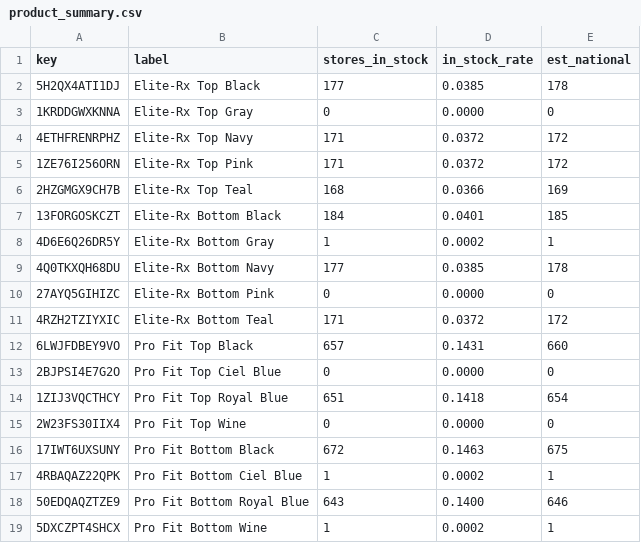
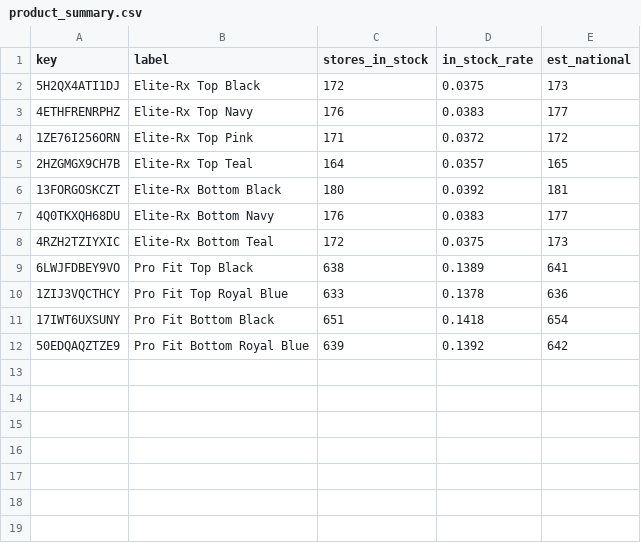
Before and after one commit to owenamurray04/walmart-tracker, a CSV file: product_summary.csv, drawn as a sheet.

```diff
--- a/product_summary.csv
+++ b/product_summary.csv
@@ -1,19 +1,12 @@
 key,label,stores_in_stock,in_stock_rate,est_national
-5H2QX4ATI1DJ,Elite-Rx Top Black,177,0.0385,178
-1KRDDGWXKNNA,Elite-Rx Top Gray,0,0.0000,0
-4ETHFRENRPHZ,Elite-Rx Top Navy,171,0.0372,172
+5H2QX4ATI1DJ,Elite-Rx Top Black,172,0.0375,173
+4ETHFRENRPHZ,Elite-Rx Top Navy,176,0.0383,177
 1ZE76I256ORN,Elite-Rx Top Pink,171,0.0372,172
-2HZGMGX9CH7B,Elite-Rx Top Teal,168,0.0366,169
-13FORGOSKCZT,Elite-Rx Bottom Black,184,0.0401,185
-4D6E6Q26DR5Y,Elite-Rx Bottom Gray,1,0.0002,1
-4Q0TKXQH68DU,Elite-Rx Bottom Navy,177,0.0385,178
-27AYQ5GIHIZC,Elite-Rx Bottom Pink,0,0.0000,0
-4RZH2TZIYXIC,Elite-Rx Bottom Teal,171,0.0372,172
-6LWJFDBEY9VO,Pro Fit Top Black,657,0.1431,660
-2BJPSI4E7G2O,Pro Fit Top Ciel Blue,0,0.0000,0
-1ZIJ3VQCTHCY,Pro Fit Top Royal Blue,651,0.1418,654
-2W23FS30IIX4,Pro Fit Top Wine,0,0.0000,0
-17IWT6UXSUNY,Pro Fit Bottom Black,672,0.1463,675
-4RBAQAZ22QPK,Pro Fit Bottom Ciel Blue,1,0.0002,1
-50EDQAQZTZE9,Pro Fit Bottom Royal Blue,643,0.1400,646
-5DXCZPT4SHCX,Pro Fit Bottom Wine,1,0.0002,1
+2HZGMGX9CH7B,Elite-Rx Top Teal,164,0.0357,165
+13FORGOSKCZT,Elite-Rx Bottom Black,180,0.0392,181
+4Q0TKXQH68DU,Elite-Rx Bottom Navy,176,0.0383,177
+4RZH2TZIYXIC,Elite-Rx Bottom Teal,172,0.0375,173
+6LWJFDBEY9VO,Pro Fit Top Black,638,0.1389,641
+1ZIJ3VQCTHCY,Pro Fit Top Royal Blue,633,0.1378,636
+17IWT6UXSUNY,Pro Fit Bottom Black,651,0.1418,654
+50EDQAQZTZE9,Pro Fit Bottom Royal Blue,639,0.1392,642
```
Also changed, not shown: ever_carried.csv, history.csv, 5 other files.
